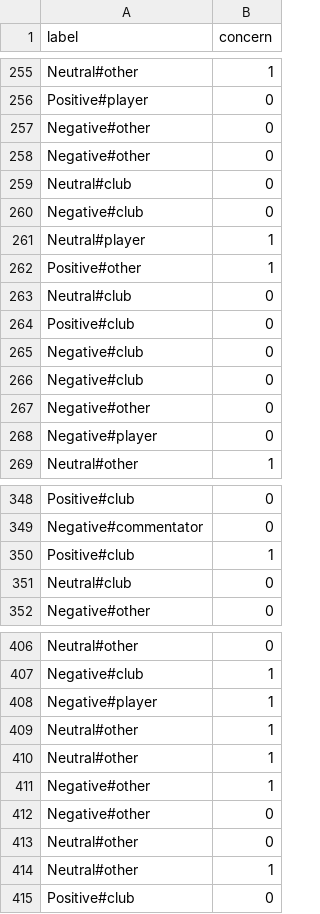
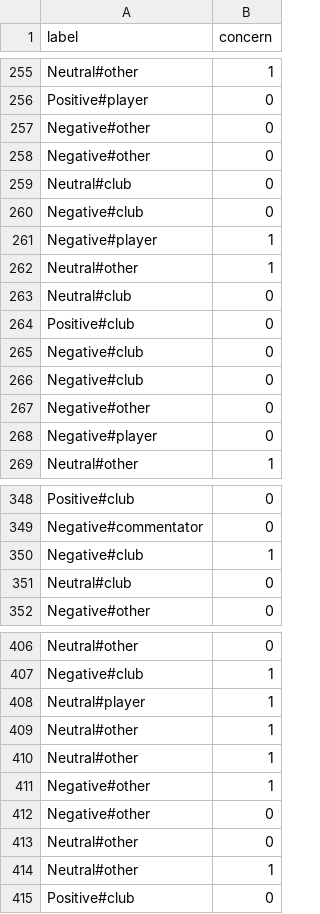
Before and after one commit to dnau6tm/YouTubeCommentABSA, a CSV file: label-1.csv, drawn as a sheet; only a part is shown, gaps mark what is left out.

```diff
--- a/label-1.csv
+++ b/label-1.csv
@@ -260,4 +260,4 @@ Neutral#club;0
 Negative#club;0
-Neutral#player;1
-Positive#other;1
+Negative#player;1
+Neutral#other;1
 Neutral#club;0
@@ -349,3 +349,3 @@ Positive#club;0
 Negative#commentator;0
-Positive#club;1
+Negative#club;1
 Neutral#club;0
@@ -407,3 +407,3 @@ Neutral#other;0
 Negative#club;1
-Negative#player;1
+Neutral#player;1
 Neutral#other;1
```
Also changed, not shown: 3 other files.
